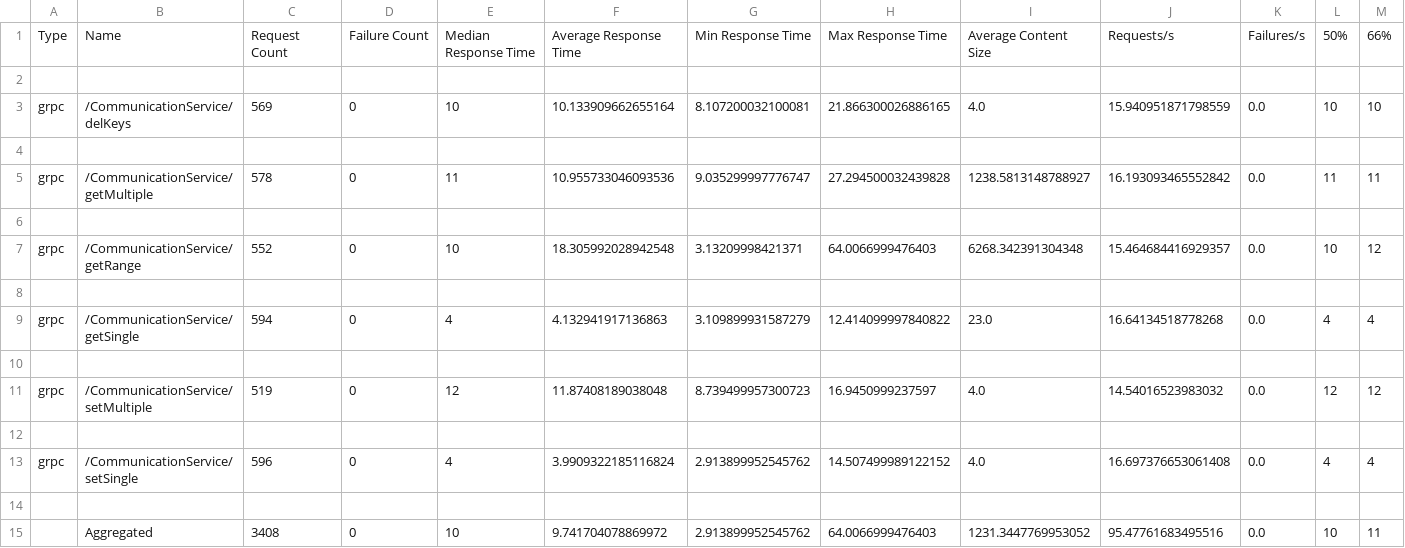
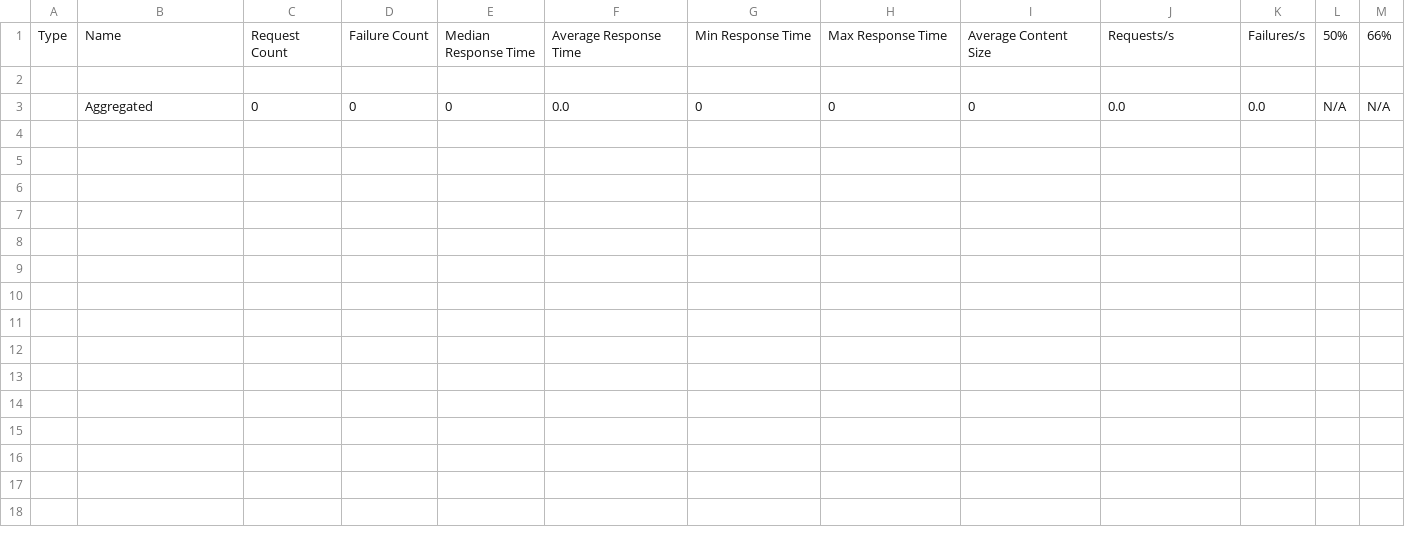
Before and after one commit to riteshCodes/sharded-distributed-databases, a CSV file: client-env/test_report_stats.csv, drawn as a sheet; only a part is shown; removed rows and columns are numbered as before the commit, all else as after; rows hold the shown columns only; the diff names each change by its address in the sheet, - before the commit and + after, or states it on an @@ line.

```diff
--- a/client-env/test_report_stats.csv
+++ b/client-env/test_report_stats.csv
-row 3: grpc | /CommunicationService/delKeys | 569 | 0 | 10 | 10.133909662655164 | 8.107200032100081 | 21.866300026886165 | 4.0 | 15.940951871798559 | 0.0 | 10 | 10
-row 3: (empty)
+row 3:  | Aggregated | 0 | 0 | 0 | 0.0 | 0 | 0 | 0 | 0.0 | 0.0 | N/A | N/A
-row 5: grpc | /CommunicationService/getMultiple | 578 | 0 | 11 | 10.955733046093536 | 9.035299997776747 | 27.294500032439828 | 1238.5813148788927 | 16.193093465552842 | 0.0 | 11 | 11
-row 6: (empty)
-row 7: grpc | /CommunicationService/getRange | 552 | 0 | 10 | 18.305992028942548 | 3.13209998421371 | 64.0066999476403 | 6268.342391304348 | 15.464684416929357 | 0.0 | 10 | 12
-row 8: (empty)
-row 9: grpc | /CommunicationService/getSingle | 594 | 0 | 4 | 4.132941917136863 | 3.109899931587279 | 12.414099997840822 | 23.0 | 16.64134518778268 | 0.0 | 4 | 4
-row 10: (empty)
-row 11: grpc | /CommunicationService/setMultiple | 519 | 0 | 12 | 11.87408189038048 | 8.739499957300723 | 16.9450999237597 | 4.0 | 14.54016523983032 | 0.0 | 12 | 12
-row 12: (empty)
-row 13: grpc | /CommunicationService/setSingle | 596 | 0 | 4 | 3.9909322185116824 | 2.913899952545762 | 14.507499989122152 | 4.0 | 16.697376653061408 | 0.0 | 4 | 4
-row 14: (empty)
-row 15:  | Aggregated | 3408 | 0 | 10 | 9.741704078869972 | 2.913899952545762 | 64.0066999476403 | 1231.3447769953052 | 95.47761683495516 | 0.0 | 10 | 11
```
Also changed, not shown: 2 other files.
